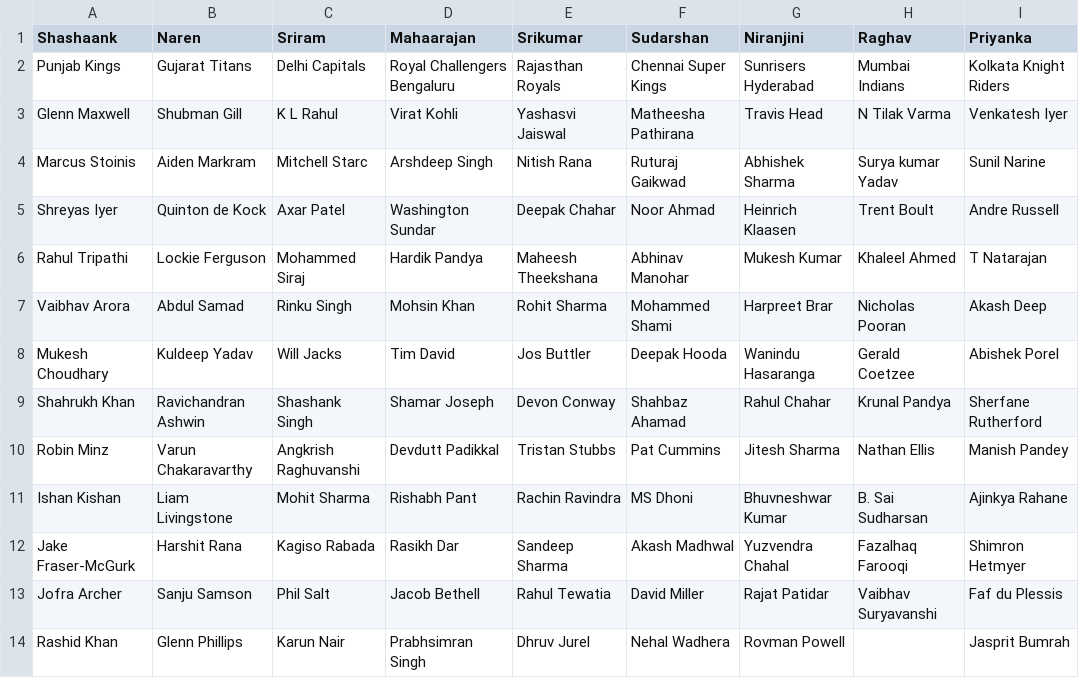
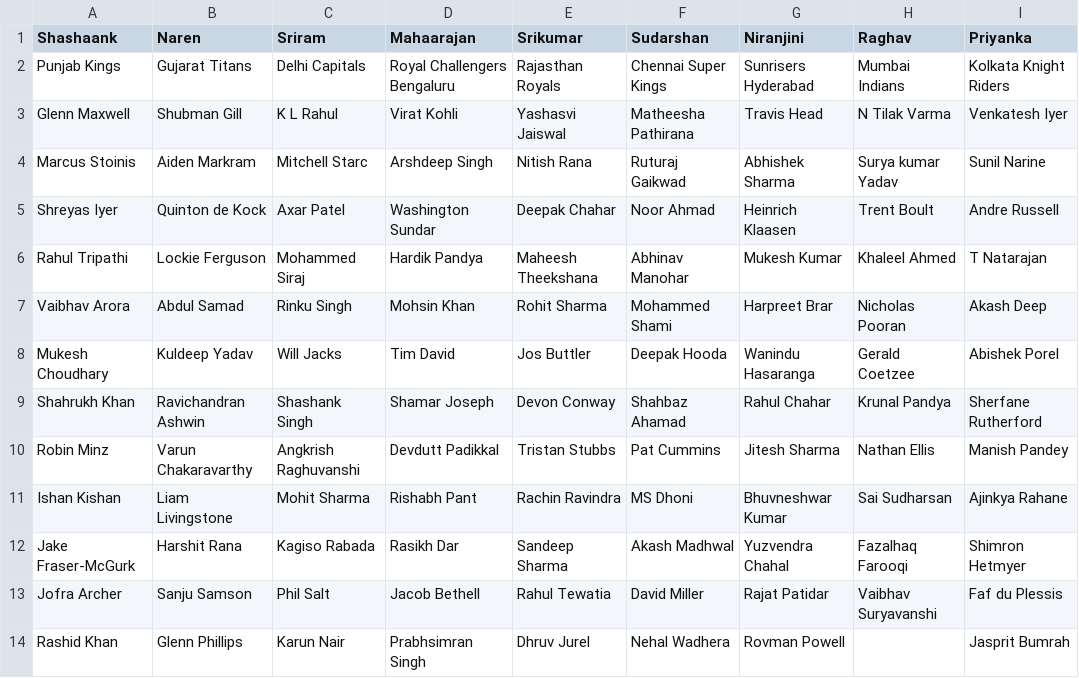
Before and after one commit to suddu16/ipl-fantasy, a CSV file: ipl2025/group_1/IPL2025MockAuctionSummary.csv, drawn as a sheet.

Commit message:
Fix data for days 58, 59 for Sai Sudharsan

```diff
--- a/ipl2025/group_1/IPL2025MockAuctionSummary.csv
+++ b/ipl2025/group_1/IPL2025MockAuctionSummary.csv
@@ -10,3 +10,3 @@ Shahrukh Khan,Ravichandran Ashwin,Shashank Singh,Shamar Joseph,Devon Conway,Shah
 Robin Minz,Varun Chakaravarthy,Angkrish Raghuvanshi,Devdutt Padikkal,Tristan Stubbs,Pat Cummins,Jitesh Sharma,Nathan Ellis,Manish Pandey
-Ishan Kishan,Liam Livingstone,Mohit Sharma,Rishabh Pant,Rachin Ravindra,MS Dhoni,Bhuvneshwar Kumar,B. Sai Sudharsan,Ajinkya Rahane
+Ishan Kishan,Liam Livingstone,Mohit Sharma,Rishabh Pant,Rachin Ravindra,MS Dhoni,Bhuvneshwar Kumar,Sai Sudharsan,Ajinkya Rahane
 Jake Fraser-McGurk,Harshit Rana,Kagiso Rabada,Rasikh Dar,Sandeep Sharma,Akash Madhwal,Yuzvendra Chahal,Fazalhaq Farooqi,Shimron Hetmyer
```
Also changed, not shown: ipl2025/group_1/Raghav.csv, ipl2025/group_1/ipl2025_results_day_58.csv, 9 other files.
